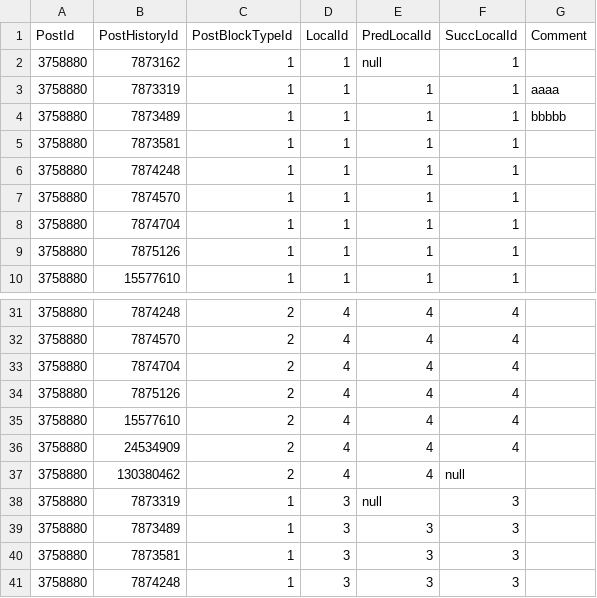
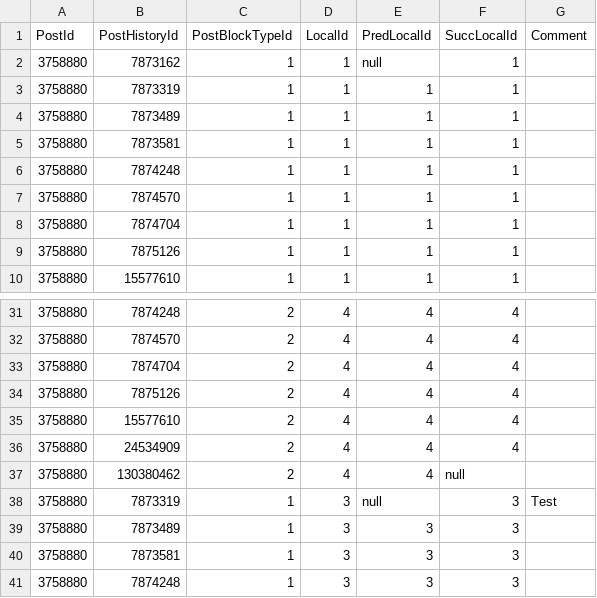
Before and after one commit to sbaltes/so-posthistory-gt, a CSV file: postVersionLists/completed_3758880.csv, drawn as a sheet; only a part is shown, gaps mark what is left out.

Commit message:
bug fix #9
When a post version list and an exported completed csv are in the same directory the user can use the "load" button to check the connections.
set comments will also be loaded.

```diff
--- a/postVersionLists/completed_3758880.csv
+++ b/postVersionLists/completed_3758880.csv
@@ -2,4 +2,4 @@ PostId; PostHistoryId; PostBlockTypeId; LocalId; PredLocalId; SuccLocalId; Comme
 "3758880"; "7873162"; "1"; "1"; "null"; "1"; "";
-"3758880"; "7873319"; "1"; "1"; "1"; "1"; " aaaa";
-"3758880"; "7873489"; "1"; "1"; "1"; "1"; " bbbbb";
+"3758880"; "7873319"; "1"; "1"; "1"; "1"; "";
+"3758880"; "7873489"; "1"; "1"; "1"; "1"; "";
 "3758880"; "7873581"; "1"; "1"; "1"; "1"; "";
@@ -37,3 +37,3 @@ PostId; PostHistoryId; PostBlockTypeId; LocalId; PredLocalId; SuccLocalId; Comme
 "3758880"; "130380462"; "2"; "4"; "4"; "null"; "";
-"3758880"; "7873319"; "1"; "3"; "null"; "3"; "";
+"3758880"; "7873319"; "1"; "3"; "null"; "3"; " Test";
 "3758880"; "7873489"; "1"; "3"; "3"; "3"; "";
```
Also changed, not shown: 3 other files.
